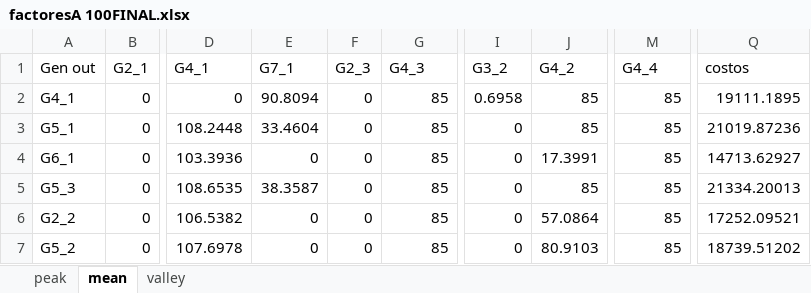
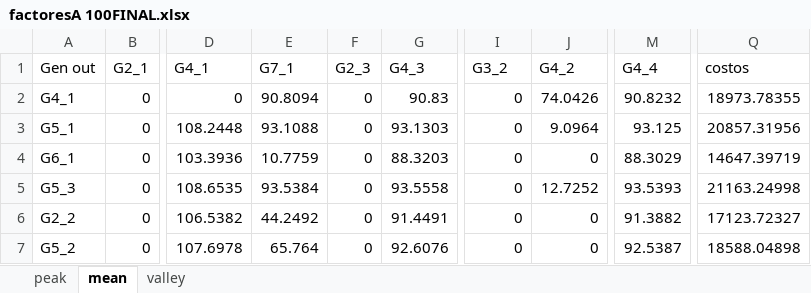
Before and after one commit to diegollanoso/OPF_from_PF, an Excel workbook: factoresA 100FINAL.xlsx, sheet mean, drawn as a sheet; only a part is shown, gaps mark what is left out; values as stored, in another font and other column widths than the file's, no borders; the diff covers the shown part only; the diff names each change by its address in the sheet, - before the commit and + after, or states it on an @@ line.

```diff
--- a/factoresA 100FINAL.xlsx (sheet mean)
+++ b/factoresA 100FINAL.xlsx (sheet mean)
-G2: 85
+G2: 90.83
-I2: 0.6958
+I2: 0
-J2: 85
+J2: 74.0426
-M2: 85
+M2: 90.8232
-Q2: 19111.1895
+Q2: 18973.78355
-E3: 33.4604
+E3: 93.1088
-G3: 85
+G3: 93.1303
-J3: 85
+J3: 9.0964
-M3: 85
+M3: 93.125
-Q3: 21019.87236
+Q3: 20857.31956
-E4: 0
+E4: 10.7759
-G4: 85
+G4: 88.3203
-J4: 17.3991
+J4: 0
-M4: 85
+M4: 88.3029
-Q4: 14713.62927
+Q4: 14647.39719
-E5: 38.3587
+E5: 93.5384
-G5: 85
+G5: 93.5558
-J5: 85
+J5: 12.7252
-M5: 85
+M5: 93.5393
-Q5: 21334.20013
+Q5: 21163.24998
-E6: 0
+E6: 44.2492
-G6: 85
+G6: 91.4491
-J6: 57.0864
+J6: 0
-M6: 85
+M6: 91.3882
-Q6: 17252.09521
+Q6: 17123.72327
-E7: 0
+E7: 65.764
-G7: 85
+G7: 92.6076
-J7: 80.9103
+J7: 0
-M7: 85
+M7: 92.5387
-Q7: 18739.51202
+Q7: 18588.04898
```
Also changed, not shown: 15 edited cells elsewhere in this sheet, sheet peak, sheet valley, 3ShiftFactors.xlsx, factoresA2 100FINAL.xlsx, 35 other files.
